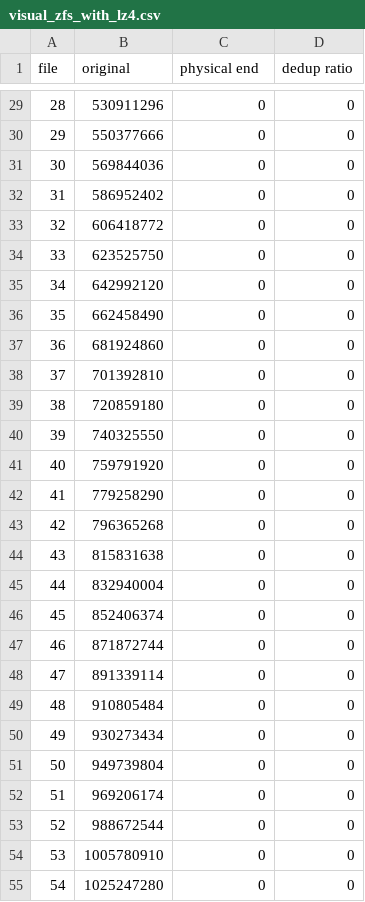
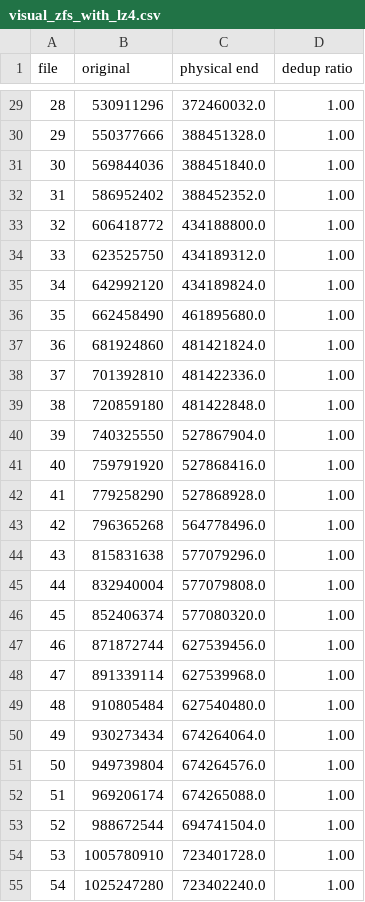
Before and after one commit to vschiavoni/minervafs, a CSV file: results/physical/visual_zfs_with_lz4.csv, drawn as a sheet; only a part is shown, gaps mark what is left out; the diff covers the shown part only.

```diff
--- a/results/physical/visual_zfs_with_lz4.csv
+++ b/results/physical/visual_zfs_with_lz4.csv
@@ -29,27 +29,27 @@ file,original,physical end,dedup ratio
-28,530911296,0,0
-29,550377666,0,0
-30,569844036,0,0
-31,586952402,0,0
-32,606418772,0,0
-33,623525750,0,0
-34,642992120,0,0
-35,662458490,0,0
-36,681924860,0,0
-37,701392810,0,0
-38,720859180,0,0
-39,740325550,0,0
-40,759791920,0,0
-41,779258290,0,0
-42,796365268,0,0
-43,815831638,0,0
-44,832940004,0,0
-45,852406374,0,0
-46,871872744,0,0
-47,891339114,0,0
-48,910805484,0,0
-49,930273434,0,0
-50,949739804,0,0
-51,969206174,0,0
-52,988672544,0,0
-53,1005780910,0,0
-54,1025247280,0,0
+28,530911296,372460032.0,1.00
+29,550377666,388451328.0,1.00
+30,569844036,388451840.0,1.00
+31,586952402,388452352.0,1.00
+32,606418772,434188800.0,1.00
+33,623525750,434189312.0,1.00
+34,642992120,434189824.0,1.00
+35,662458490,461895680.0,1.00
+36,681924860,481421824.0,1.00
+37,701392810,481422336.0,1.00
+38,720859180,481422848.0,1.00
+39,740325550,527867904.0,1.00
+40,759791920,527868416.0,1.00
+41,779258290,527868928.0,1.00
+42,796365268,564778496.0,1.00
+43,815831638,577079296.0,1.00
+44,832940004,577079808.0,1.00
+45,852406374,577080320.0,1.00
+46,871872744,627539456.0,1.00
+47,891339114,627539968.0,1.00
+48,910805484,627540480.0,1.00
+49,930273434,674264064.0,1.00
+50,949739804,674264576.0,1.00
+51,969206174,674265088.0,1.00
+52,988672544,694741504.0,1.00
+53,1005780910,723401728.0,1.00
+54,1025247280,723402240.0,1.00
```
Also changed, not shown: 82 edited cells elsewhere in this file.
